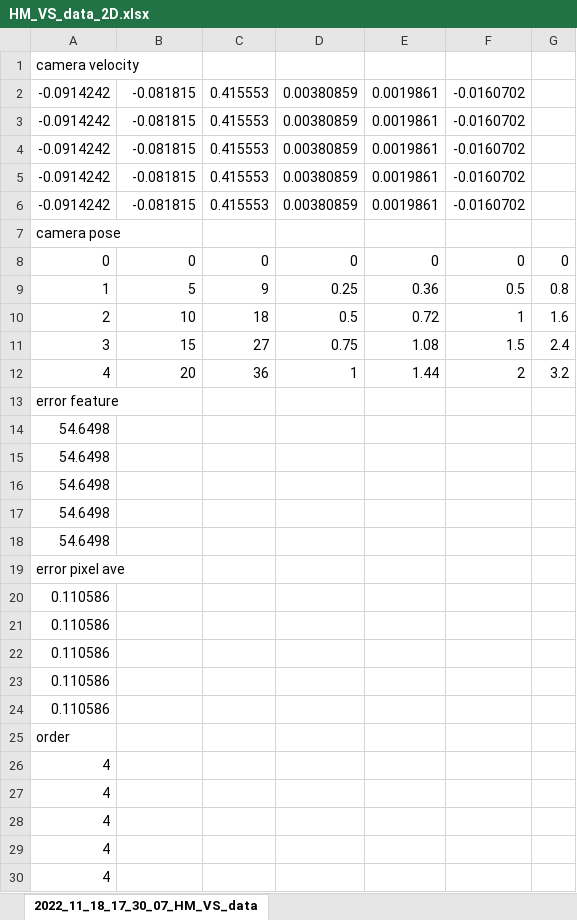
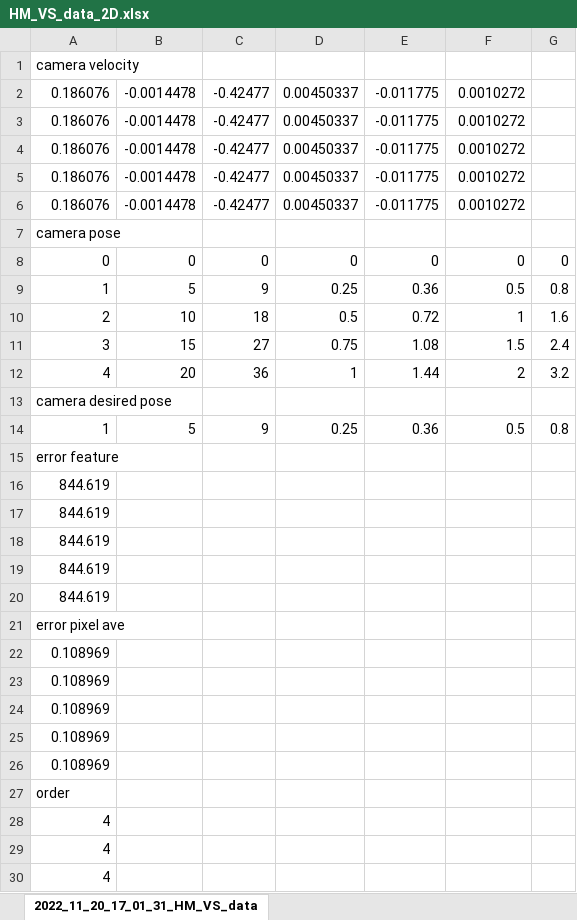
Before and after one commit to fengyu1993/visual_servoing, an Excel workbook: visual_servoing/image_process/resource/data/HM_VS_data_2D.xlsx, sheet 2022_11_20_17_01_31_HM_VS_data, drawn as a sheet; only a part is shown; the shorter side is filled out with more unchanged rows; values as stored, in another font and other column widths than the file's, no borders; removed rows and columns are numbered as before the commit, all else as after; the diff covers the shown part only; the diff names each change by its address in the sheet, - before the commit and + after, or states it on an @@ line.

```diff
--- a/visual_servoing/image_process/resource/data/HM_VS_data_2D.xlsx (sheet 2022_11_20_17_01_31_HM_VS_data)
+++ b/visual_servoing/image_process/resource/data/HM_VS_data_2D.xlsx (sheet 2022_11_20_17_01_31_HM_VS_data)
-sheet tab: 2022_11_18_17_30_07_HM_VS_data
+sheet tab: 2022_11_20_17_01_31_HM_VS_data
-row 2: -0.0914242 | -0.081815 | 0.415553 | 0.00380859 | 0.0019861 | -0.0160702
-row 3: -0.0914242 | -0.081815 | 0.415553 | 0.00380859 | 0.0019861 | -0.0160702
-row 4: -0.0914242 | -0.081815 | 0.415553 | 0.00380859 | 0.0019861 | -0.0160702
-row 5: -0.0914242 | -0.081815 | 0.415553 | 0.00380859 | 0.0019861 | -0.0160702
-row 6: -0.0914242 | -0.081815 | 0.415553 | 0.00380859 | 0.0019861 | -0.0160702
+row 2: 0.186076 | -0.0014478 | -0.42477 | 0.00450337 | -0.011775 | 0.0010272
+row 3: 0.186076 | -0.0014478 | -0.42477 | 0.00450337 | -0.011775 | 0.0010272
+row 4: 0.186076 | -0.0014478 | -0.42477 | 0.00450337 | -0.011775 | 0.0010272
+row 5: 0.186076 | -0.0014478 | -0.42477 | 0.00450337 | -0.011775 | 0.0010272
+row 6: 0.186076 | -0.0014478 | -0.42477 | 0.00450337 | -0.011775 | 0.0010272
+row 13: camera desired pose
+row 14: 1 | 5 | 9 | 0.25 | 0.36 | 0.5 | 0.8
-A16:A20: 54.6498
+A16:A20: 844.619
-A22:A26: 0.110586
+A22:A26: 0.108969
```
Also changed, not shown: 5 added rows, 5 removed rows, 1 moved row and 10 edited cells elsewhere in this sheet, visual_servoing/image_process/resource/data/DCT_VS_data_2D.xlsx, visual_servoing/image_process/resource/data/DCT_VS_data_3D.xlsx, 31 other files.
